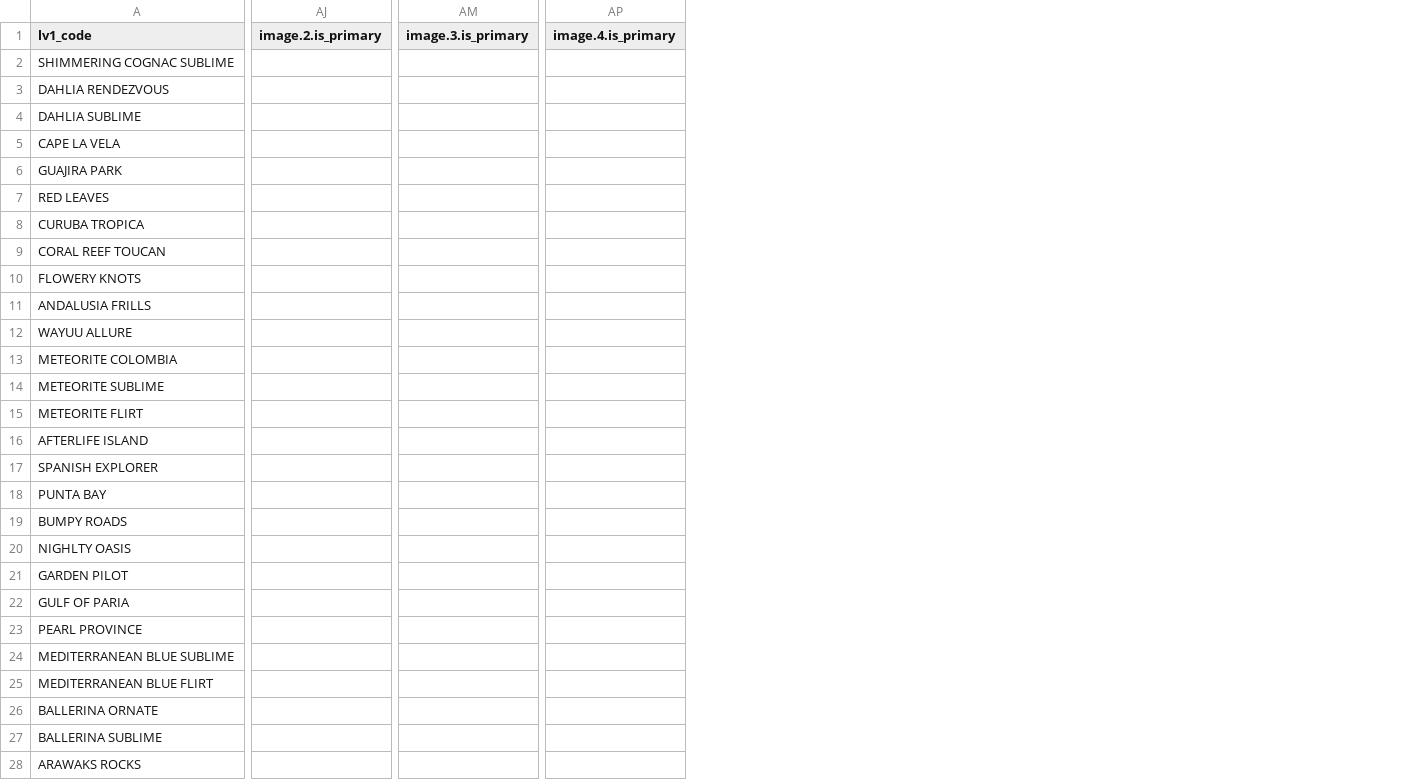
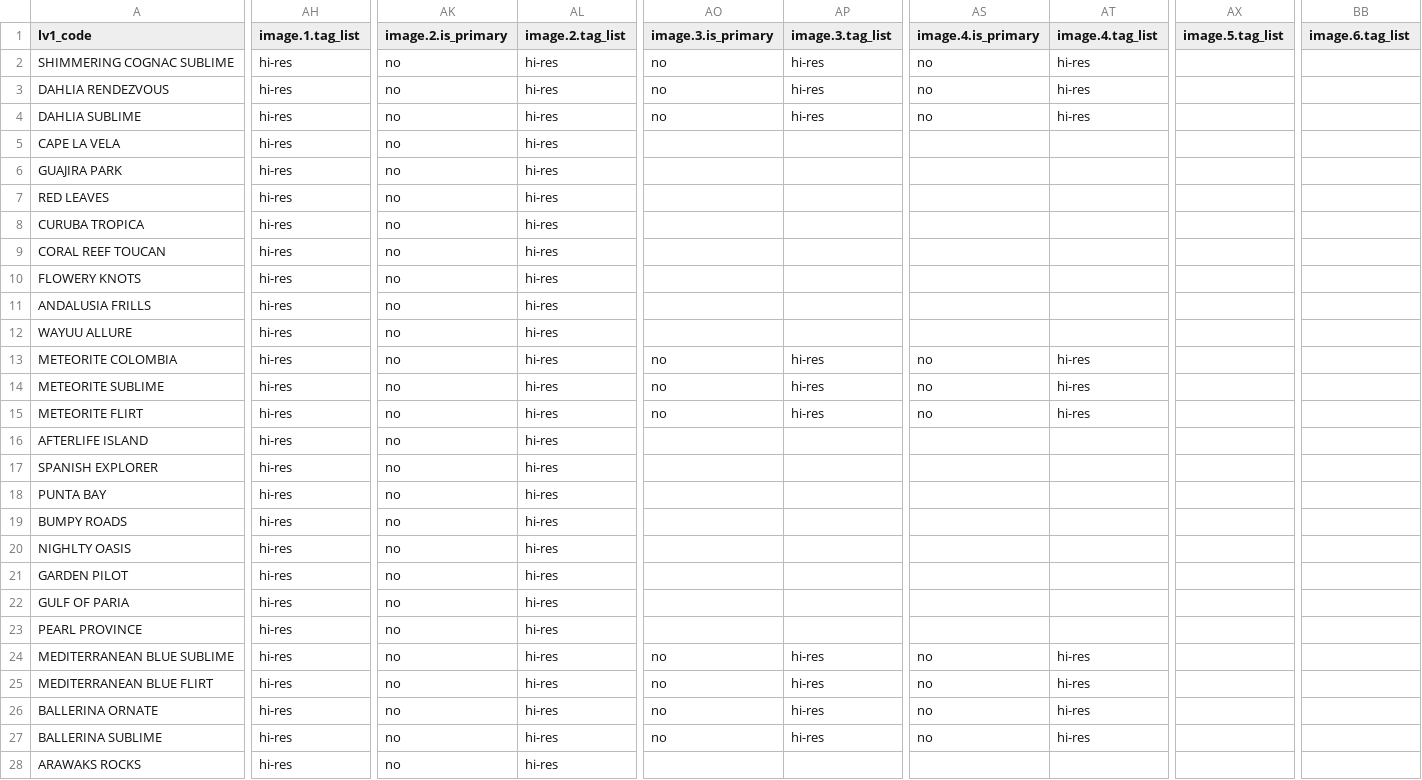
Before and after one commit to juvape/Commerce-Conect-FF, a CSV file: Archivos CSV/Summer 2018/Carga datos FF/4 Level/Class Style Summer.csv, drawn as a sheet; only a part is shown, gaps mark what is left out; addresses are those after the commit; the diff covers the shown part only; the diff names each change by its address in the sheet, - before the commit and + after, or states it on an @@ line.

```diff
--- a/Archivos CSV/Summer 2018/Carga datos FF/4 Level/Class Style Summer.csv
+++ b/Archivos CSV/Summer 2018/Carga datos FF/4 Level/Class Style Summer.csv
+column AH (image.1.tag_list), rows 2-28: all hi-res
+column AL (image.2.tag_list), rows 2-28: all hi-res
+column AP (image.3.tag_list), rows 2-27: hi-res | hi-res | hi-res |  |  |  |  |  |  |  |  | hi-res | hi-res | hi-res |  |  |  |  |  |  |  |  | hi-res | hi-res | hi-res | hi-res
+column AT (image.4.tag_list), rows 2-27: hi-res | hi-res | hi-res |  |  |  |  |  |  |  |  | hi-res | hi-res | hi-res |  |  |  |  |  |  |  |  | hi-res | hi-res | hi-res | hi-res
+column AX (image.5.tag_list), empty
+column BB (image.6.tag_list), empty
-AK2:AK28 (image.2.is_primary): (empty)
+AK2:AK28 (image.2.is_primary): no
-AO2:AO4 (image.3.is_primary): (empty)
+AO2:AO4 (image.3.is_primary): no
-AS2:AS4 (image.4.is_primary): (empty)
+AS2:AS4 (image.4.is_primary): no
-AO13:AO15 (image.3.is_primary): (empty)
+AO13:AO15 (image.3.is_primary): no
-AS13:AS15 (image.4.is_primary): (empty)
+AS13:AS15 (image.4.is_primary): no
-AO24:AO27 (image.3.is_primary): (empty)
+AO24:AO27 (image.3.is_primary): no
-AS24:AS27 (image.4.is_primary): (empty)
+AS24:AS27 (image.4.is_primary): no
```
Also changed, not shown: 1 added row and 35 edited cells elsewhere in this file, Archivos CSV/Summer 2018/Carga datos FF/3 Level/Colour Summer.csv, Archivos CSV/Summer 2018/Carga datos FF/3 Level/Style Spanish Summer.csv, 18 other files.
